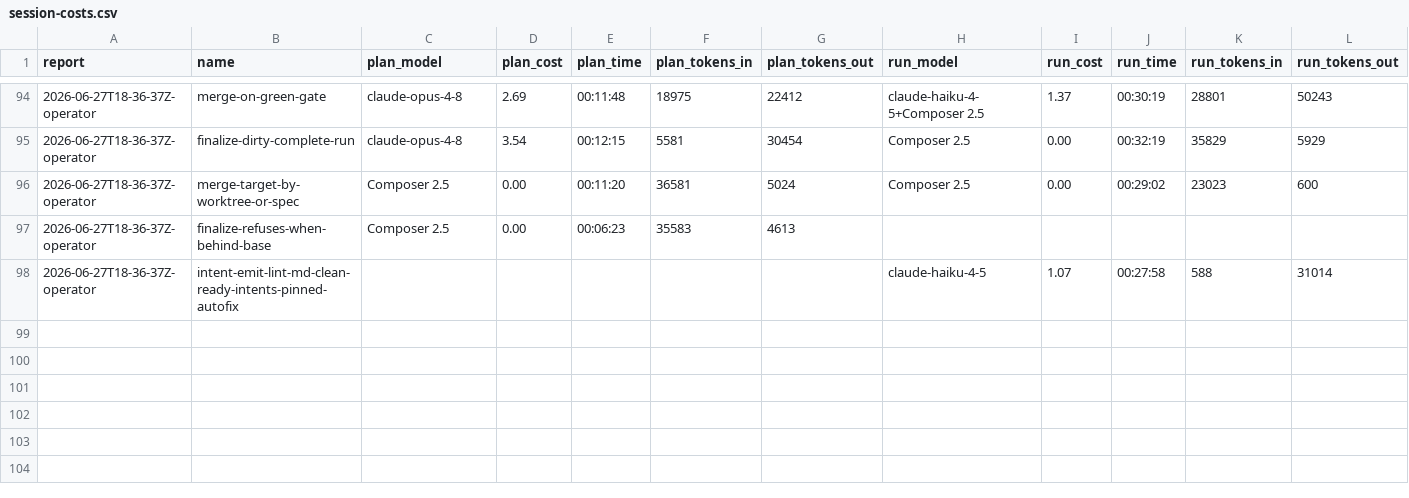
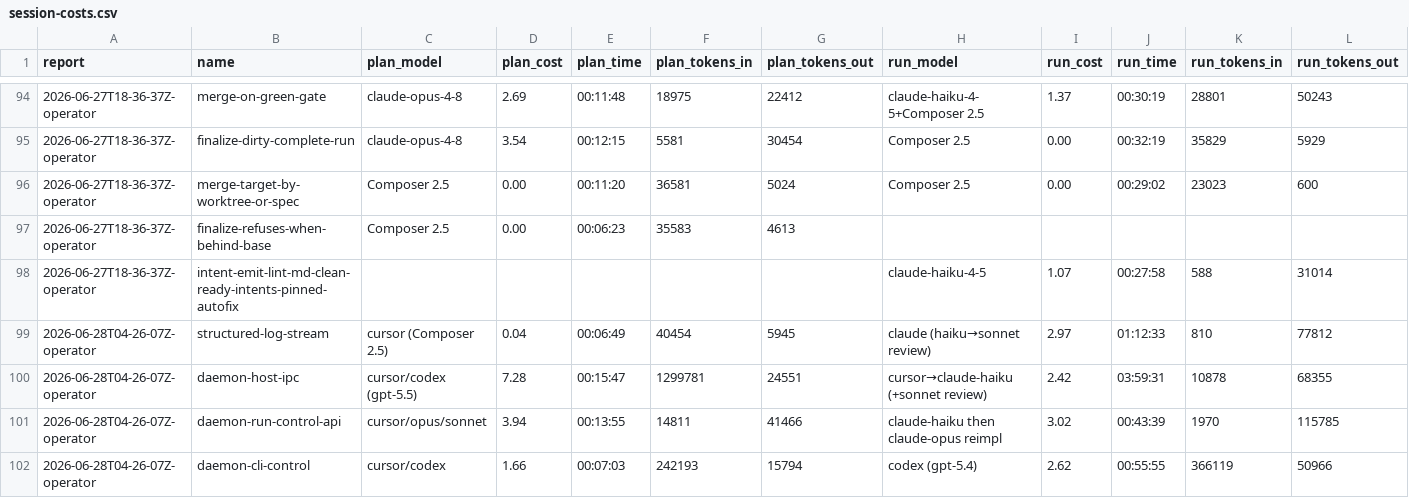
Before and after one commit to cbrenner04/jarvis, a CSV file: reports/session-costs.csv, drawn as a sheet; only a part is shown, gaps mark what is left out; rows hold the shown columns only; the diff names each change by its address in the sheet, - before the commit and + after, or states it on an @@ line.

```diff
--- a/reports/session-costs.csv
+++ b/reports/session-costs.csv
+row 99: 2026-06-28T04-26-07Z-operator | structured-log-stream | cursor (Composer 2.5) | 0.04 | 00:06:49 | 40454 | 5945 | claude (haiku→sonnet review) | 2.97 | 01:12:33 | 810 | 77812
+row 100: 2026-06-28T04-26-07Z-operator | daemon-host-ipc | cursor/codex (gpt-5.5) | 7.28 | 00:15:47 | 1299781 | 24551 | cursor→claude-haiku (+sonnet review) | 2.42 | 03:59:31 | 10878 | 68355
+row 101: 2026-06-28T04-26-07Z-operator | daemon-run-control-api | cursor/opus/sonnet | 3.94 | 00:13:55 | 14811 | 41466 | claude-haiku then claude-opus reimpl | 3.02 | 00:43:39 | 1970 | 115785
+row 102: 2026-06-28T04-26-07Z-operator | daemon-cli-control | cursor/codex | 1.66 | 00:07:03 | 242193 | 15794 | codex (gpt-5.4) | 2.62 | 00:55:55 | 366119 | 50966
```
Also changed, not shown: reports/operator-costs.csv, reports/operator-outcomes.csv, 2 other files.
